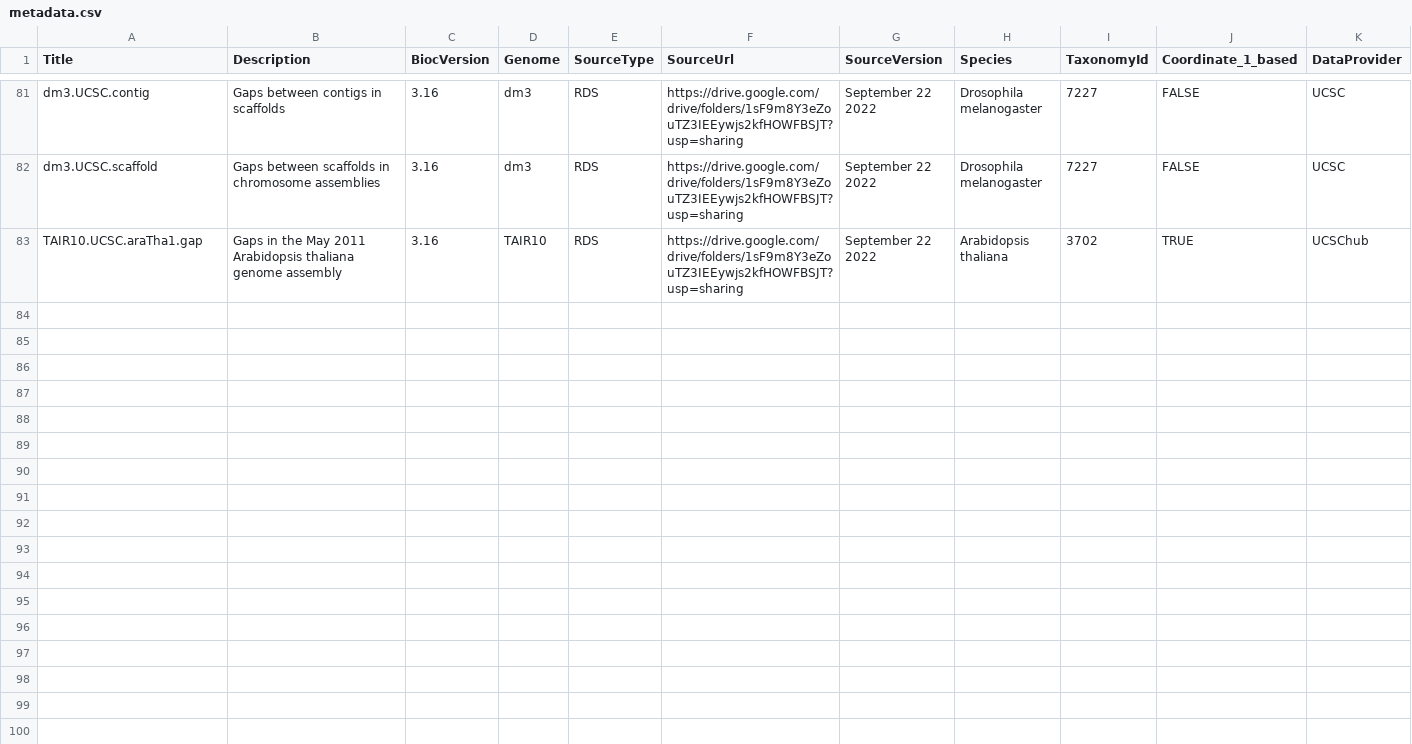
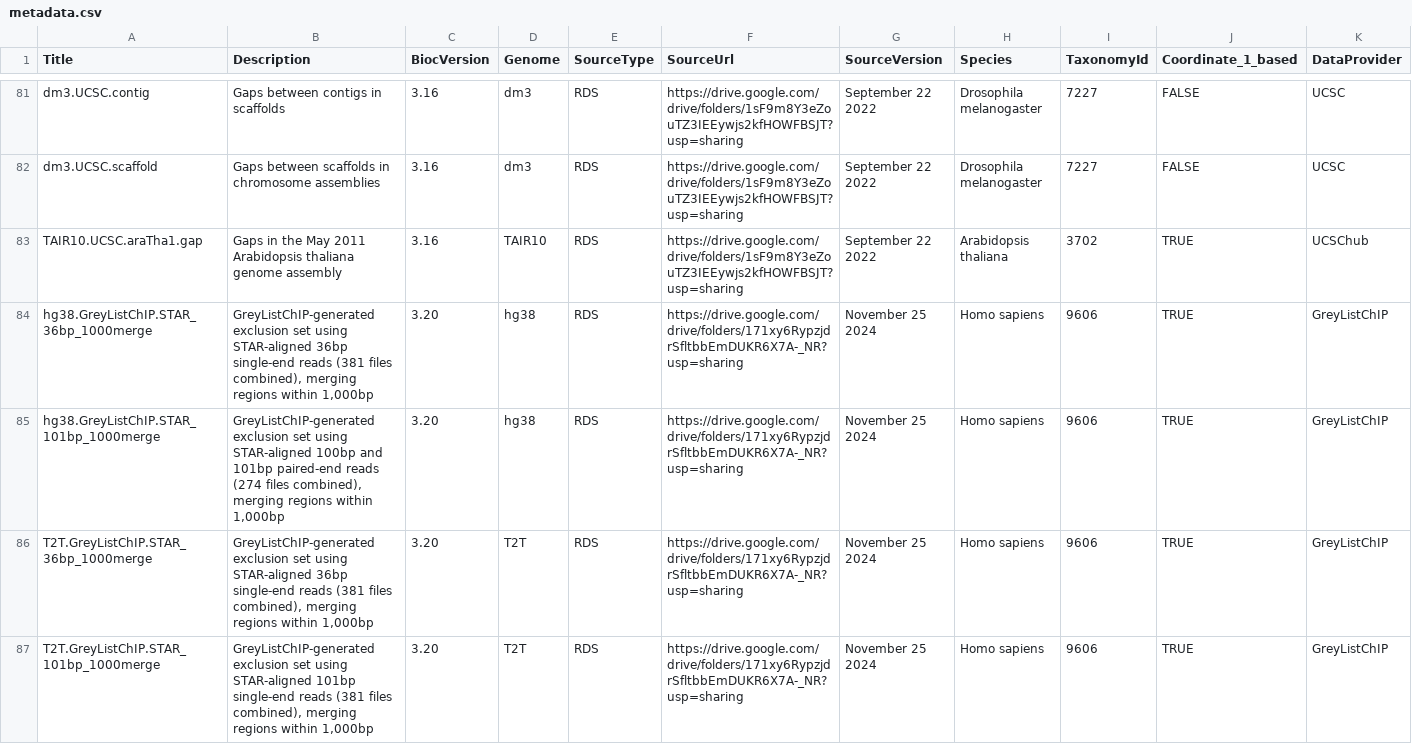
Before and after one commit to dozmorovlab/excluderanges, a CSV file: inst/extdata/metadata.csv, drawn as a sheet; only a part is shown, gaps mark what is left out; rows hold the shown columns only; the diff covers the shown part only; the diff names each change by its address in the sheet, - before the commit and + after, or states it on an @@ line.

Commit message:
update GreyList

```diff
--- a/inst/extdata/metadata.csv
+++ b/inst/extdata/metadata.csv
+row 84: hg38.GreyListChIP.STAR_36bp_1000merge | GreyListChIP-generated exclusion set using STAR-aligned 36bp single-end reads (381 files combined), merging regions within 1,000bp | 3.20 | hg38 | RDS | https://drive.google.com/drive/folders/171xy6RypzjdrSfltbbEmDUKR6X7A-_NR?usp=sharing | November 25 2024 | Homo sapiens | 9606 | TRUE | GreyListChIP
+row 85: hg38.GreyListChIP.STAR_101bp_1000merge | GreyListChIP-generated exclusion set using STAR-aligned 100bp and 101bp paired-end reads (274 files combined), merging regions within 1,000bp | 3.20 | hg38 | RDS | https://drive.google.com/drive/folders/171xy6RypzjdrSfltbbEmDUKR6X7A-_NR?usp=sharing | November 25 2024 | Homo sapiens | 9606 | TRUE | GreyListChIP
+row 86: T2T.GreyListChIP.STAR_36bp_1000merge | GreyListChIP-generated exclusion set using STAR-aligned 36bp single-end reads (381 files combined), merging regions within 1,000bp | 3.20 | T2T | RDS | https://drive.google.com/drive/folders/171xy6RypzjdrSfltbbEmDUKR6X7A-_NR?usp=sharing | November 25 2024 | Homo sapiens | 9606 | TRUE | GreyListChIP
+row 87: T2T.GreyListChIP.STAR_101bp_1000merge | GreyListChIP-generated exclusion set using STAR-aligned 101bp single-end reads (381 files combined), merging regions within 1,000bp | 3.20 | T2T | RDS | https://drive.google.com/drive/folders/171xy6RypzjdrSfltbbEmDUKR6X7A-_NR?usp=sharing | November 25 2024 | Homo sapiens | 9606 | TRUE | GreyListChIP
```
Also changed, not shown: 4 added rows elsewhere in this file, 2 other files.
